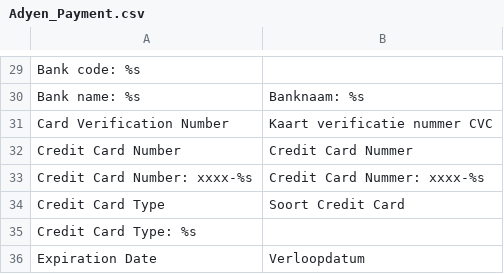
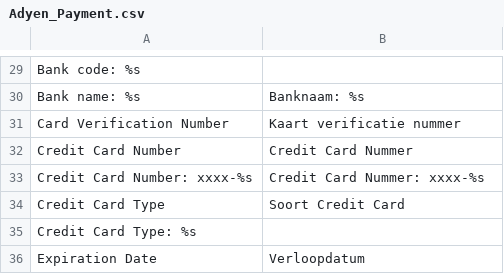
Before and after one commit to anup4ranium/adyen-magento, a CSV file: app/locale/nl_NL/Adyen_Payment.csv, drawn as a sheet; only a part is shown, gaps mark what is left out.

Commit message:
Translation CVC

```diff
--- a/app/locale/nl_NL/Adyen_Payment.csv
+++ b/app/locale/nl_NL/Adyen_Payment.csv
@@ -30,3 +30,3 @@
 "Bank name: %s","Banknaam: %s"
-"Card Verification Number","Kaart verificatie nummer CVC"
+"Card Verification Number","Kaart verificatie nummer"
 "Credit Card Number","Credit Card Nummer"
```
